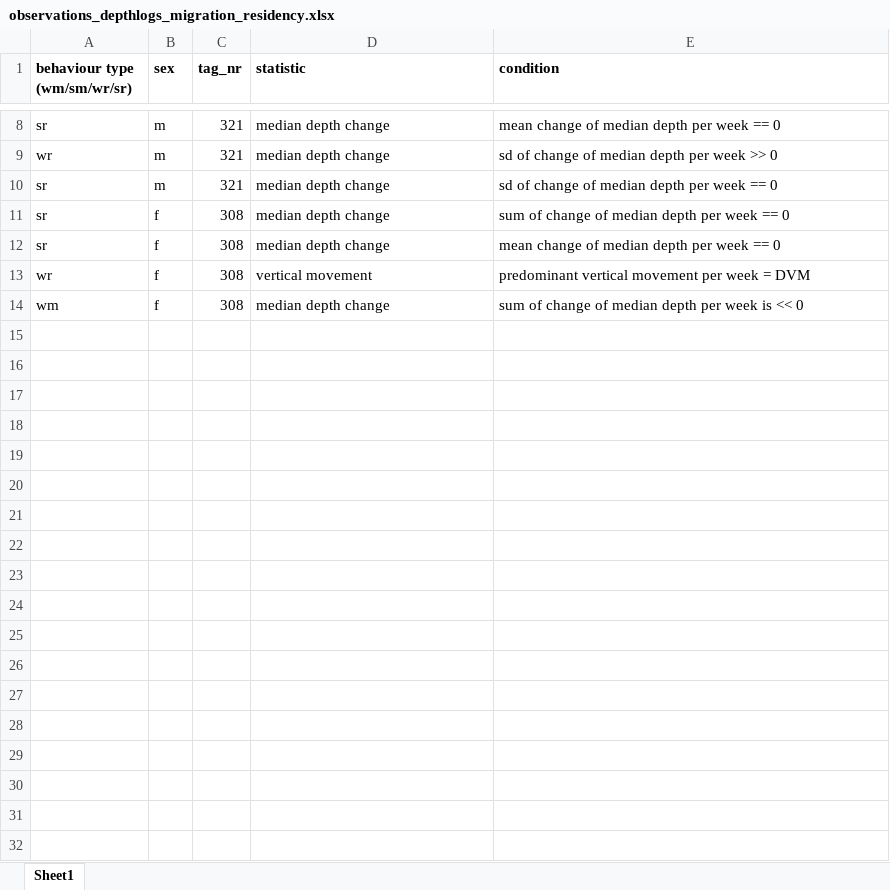
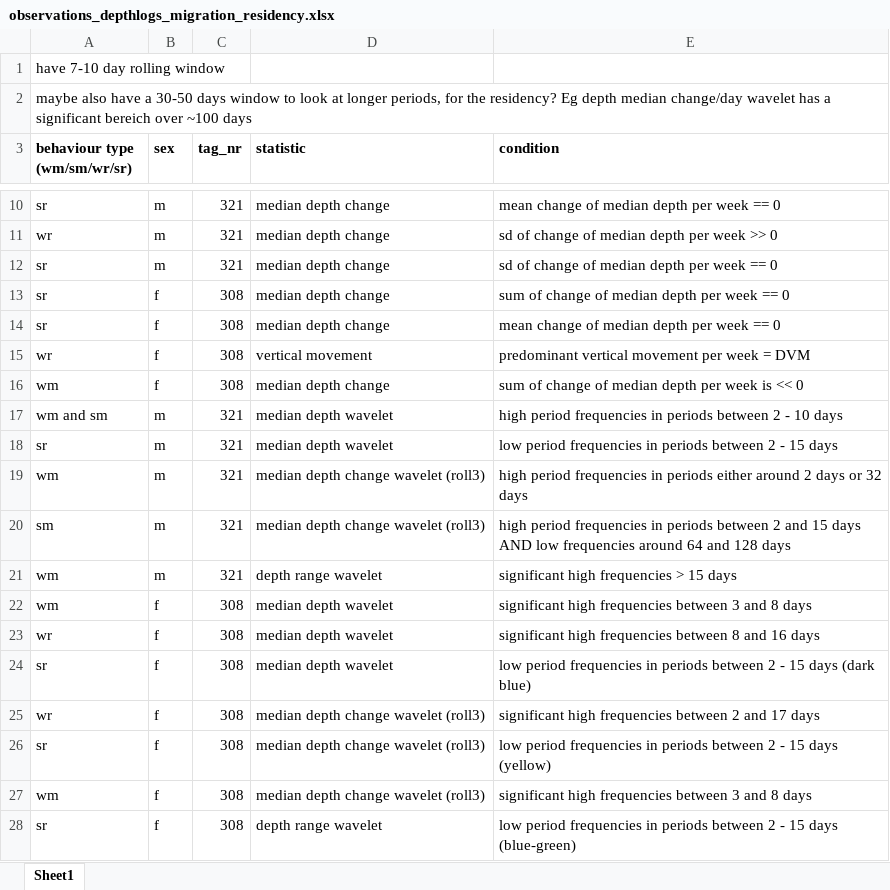
Before and after one commit to lottepohl/MasterThesis_LottePohl, an Excel workbook: observations_depthlogs_migration_residency.xlsx, sheet Sheet1, drawn as a sheet; only a part is shown, gaps mark what is left out; values as stored, in another font and other column widths than the file's, no borders; the diff names each change by its address in the sheet, - before the commit and + after, or states it on an @@ line.

```diff
--- a/observations_depthlogs_migration_residency.xlsx (sheet Sheet1)
+++ b/observations_depthlogs_migration_residency.xlsx (sheet Sheet1)
+row 1: have 7-10 day rolling window
+row 2: maybe also have a 30-50 days window to look at longer periods, for the residency? Eg depth median change/day wavelet has a significant bereich over ~100 days
+row 17: wm and sm | m | 321 | median depth wavelet | high period frequencies in periods between 2 - 10 days
+row 18: sr | m | 321 | median depth wavelet | low period frequencies in periods between 2 - 15 days
+row 19: wm | m | 321 | median depth change wavelet (roll3) | high period frequencies in periods either around 2 days or 32 days
+row 20: sm | m | 321 | median depth change wavelet (roll3) | high period frequencies in periods between 2 and 15 days AND low frequencies around 64 and 128 days
+row 21: wm | m | 321 | depth range wavelet | significant high frequencies > 15 days
+row 22: wm | f | 308 | median depth wavelet | significant high frequencies between 3 and 8 days
+row 23: wr | f | 308 | median depth wavelet | significant high frequencies between 8 and 16 days
+row 24: sr | f | 308 | median depth wavelet | low period frequencies in periods between 2 - 15 days (dark blue)
+row 25: wr | f | 308 | median depth change wavelet (roll3) | significant high frequencies between 2 and 17 days
+row 26: sr | f | 308 | median depth change wavelet (roll3) | low period frequencies in periods between 2 - 15 days (yellow)
+row 27: wm | f | 308 | median depth change wavelet (roll3) | significant high frequencies between 3 and 8 days
+row 28: sr | f | 308 | depth range wavelet | low period frequencies in periods between 2 - 15 days (blue-green)
```
Also changed, not shown: 18 other files.
